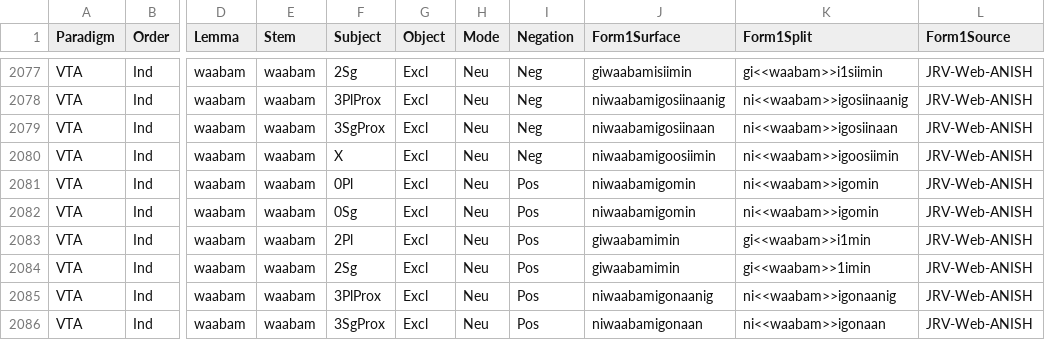
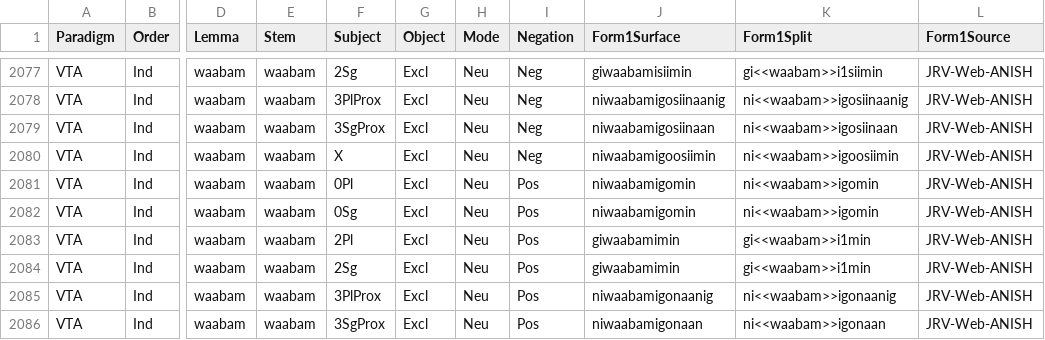
Before and after one commit to ELF-Lab/OjibweMorph, a CSV file: Spreadsheets/VTA_IND.csv, drawn as a sheet; only a part is shown, gaps mark what is left out; the diff names each change by its address in the sheet, - before the commit and + after, or states it on an @@ line.

Commit message:
Fixed typo

```diff
--- a/Spreadsheets/VTA_IND.csv
+++ b/Spreadsheets/VTA_IND.csv
-K2084 (Form1Split): gi<<waabam>>1imin
+K2084 (Form1Split): gi<<waabam>>i1min
```
